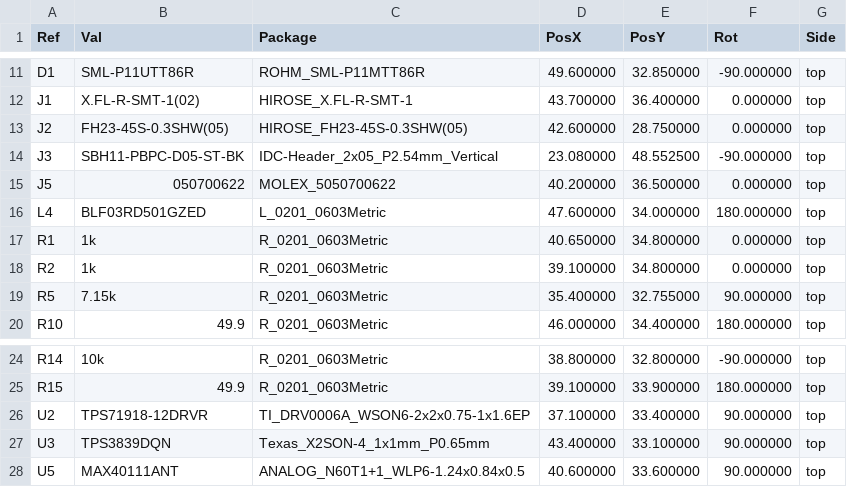
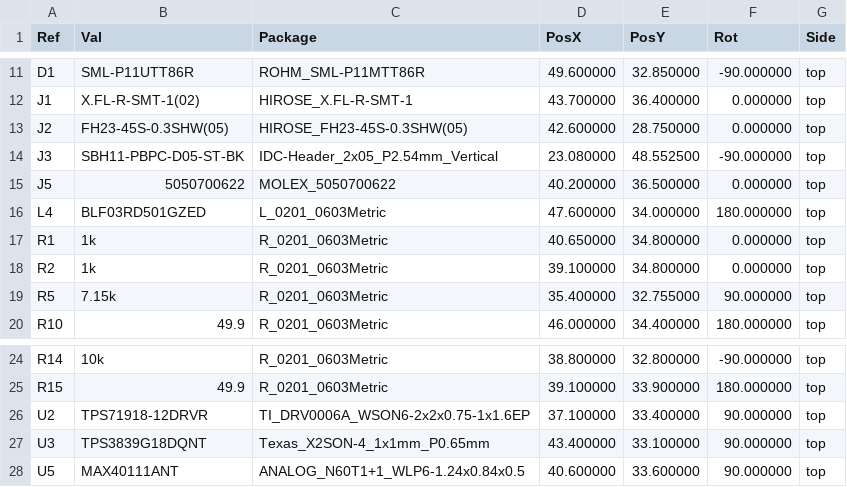
Before and after one commit to open-ephys/onix-headstage-neuropix1e, a CSV file: pcb/manufacturing/assembly/headstage-neuropix1e-top-pos.csv, drawn as a sheet; only a part is shown, gaps mark what is left out.

```diff
--- a/pcb/manufacturing/assembly/headstage-neuropix1e-top-pos.csv
+++ b/pcb/manufacturing/assembly/headstage-neuropix1e-top-pos.csv
@@ -14,3 +14,3 @@ Ref,Val,Package,PosX,PosY,Rot,Side
 "J3","SBH11-PBPC-D05-ST-BK","IDC-Header_2x05_P2.54mm_Vertical",23.080000,48.552500,-90.000000,top
-"J5","050700622","MOLEX_5050700622",40.200000,36.500000,0.000000,top
+"J5","5050700622","MOLEX_5050700622",40.200000,36.500000,0.000000,top
 "L4","BLF03RD501GZED","L_0201_0603Metric",47.600000,34.000000,180.000000,top
@@ -26,3 +26,3 @@ Ref,Val,Package,PosX,PosY,Rot,Side
 "U2","TPS71918-12DRVR","TI_DRV0006A_WSON6-2x2x0.75-1x1.6EP",37.100000,33.400000,90.000000,top
-"U3","TPS3839DQN","Texas_X2SON-4_1x1mm_P0.65mm",43.400000,33.100000,90.000000,top
+"U3","TPS3839G18DQNT","Texas_X2SON-4_1x1mm_P0.65mm",43.400000,33.100000,90.000000,top
 "U5","MAX40111ANT","ANALOG_N60T1+1_WLP6-1.24x0.84x0.5",40.600000,33.600000,90.000000,top
```
Also changed, not shown: 20 other files.
